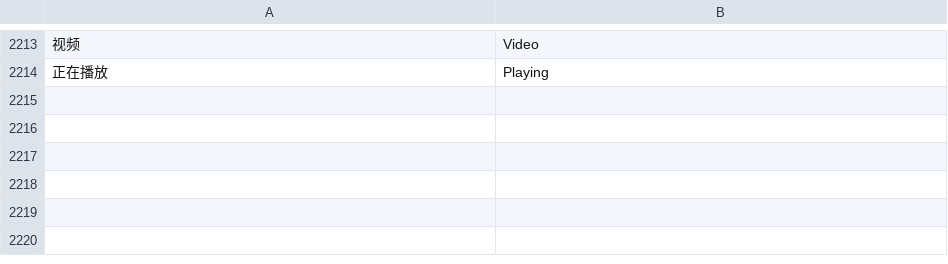
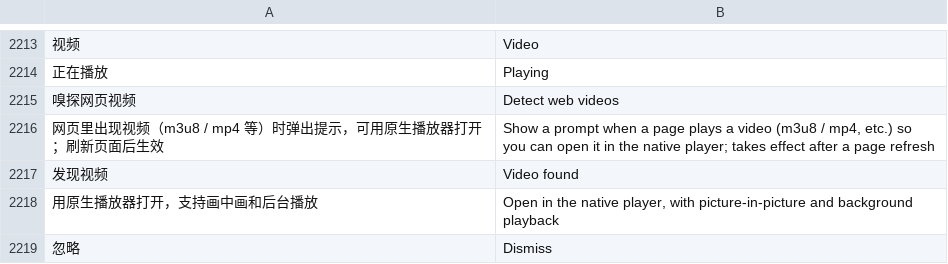
Before and after one commit to dormantxxy/mafari, a TSV file: app/src/main/assets/i18n/en.tsv, drawn as a sheet; only a part is shown, gaps mark what is left out; the diff names each change by its address in the sheet, - before the commit and + after, or states it on an @@ line.

```diff
--- a/app/src/main/assets/i18n/en.tsv
+++ b/app/src/main/assets/i18n/en.tsv
+row 2215: 嗅探网页视频 | Detect web videos
+row 2216: 网页里出现视频（m3u8 / mp4 等）时弹出提示，可用原生播放器打开；刷新页面后生效 | Show a prompt when a page plays a video (m3u8 / mp4, etc.) so you can open it in the native player; takes effect after a page refresh
+row 2217: 发现视频 | Video found
+row 2218: 用原生播放器打开，支持画中画和后台播放 | Open in the native player, with picture-in-picture and background playback
+row 2219: 忽略 | Dismiss
```
Also changed, not shown: 20 other files.
